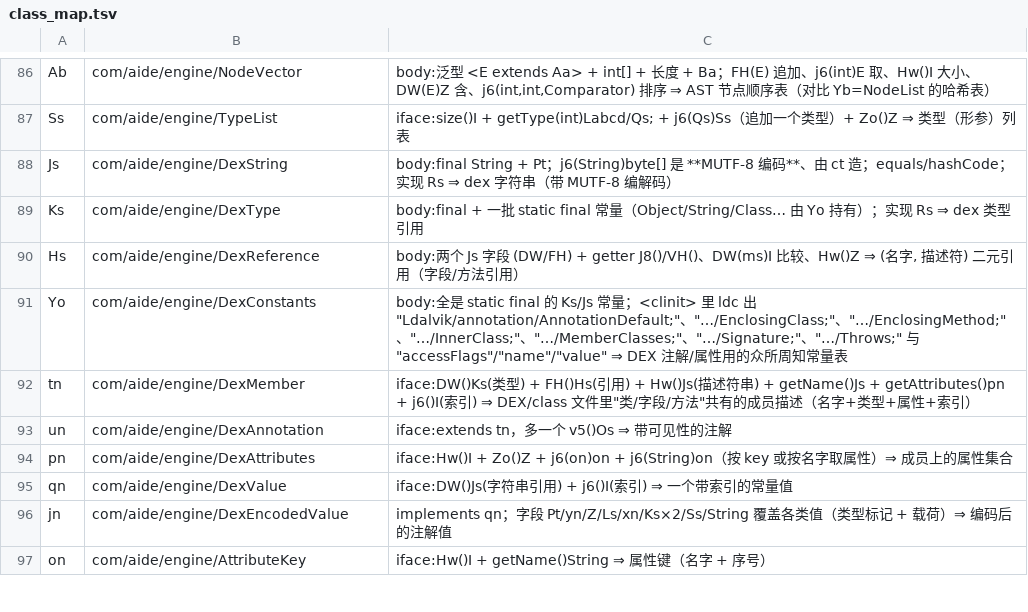
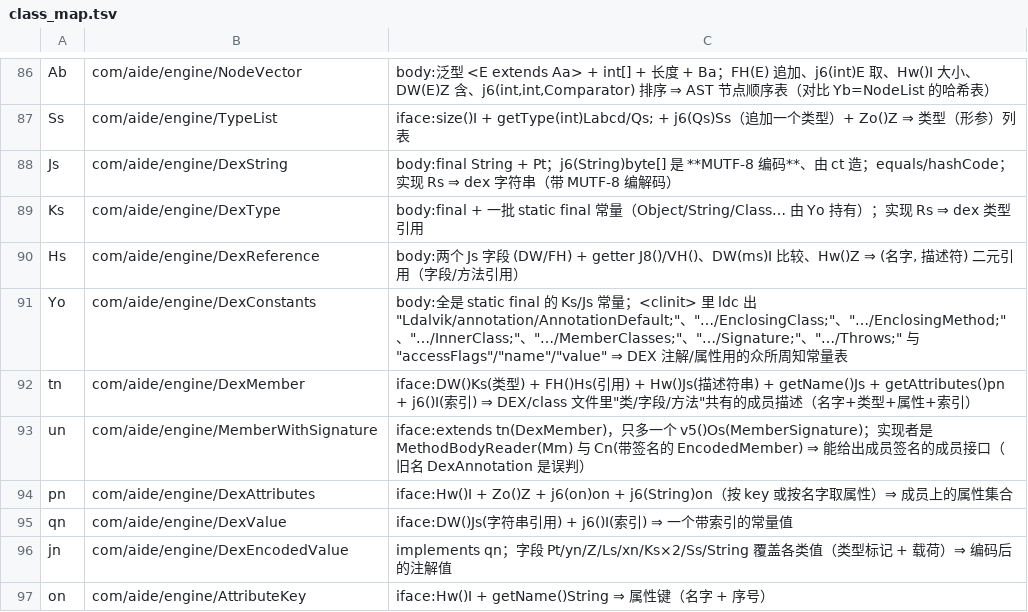
Before and after one commit to f401/MyAIDEProEnchanted, a TSV file: jobs/engine/class_map.tsv, drawn as a sheet; only a part is shown, gaps mark what is left out.

```diff
--- a/jobs/engine/class_map.tsv
+++ b/jobs/engine/class_map.tsv
@@ -92,3 +92,3 @@ Yo	com/aide/engine/DexConstants	body:全是 static final 的 Ks/Js 常量；<cli
 tn	com/aide/engine/DexMember	iface:DW()Ks(类型) + FH()Hs(引用) + Hw()Js(描述符串) + getName()Js + getAttributes()pn + j6()I(索引) ⇒ DEX/class 文件里"类/字段/方法"共有的成员描述（名字+类型+属性+索引）
-un	com/aide/engine/DexAnnotation	iface:extends tn，多一个 v5()Os ⇒ 带可见性的注解
+un	com/aide/engine/MemberWithSignature	iface:extends tn(DexMember)，只多一个 v5()Os(MemberSignature)；实现者是 MethodBodyReader(Mm) 与 Cn(带签名的 EncodedMember) ⇒ 能给出成员签名的成员接口（旧名 DexAnnotation 是误判）
 pn	com/aide/engine/DexAttributes	iface:Hw()I + Zo()Z + j6(on)on + j6(String)on（按 key 或按名字取属性）⇒ 成员上的属性集合
```
Also changed, not shown: jobs/engine/comments.tsv, 3 other files.
